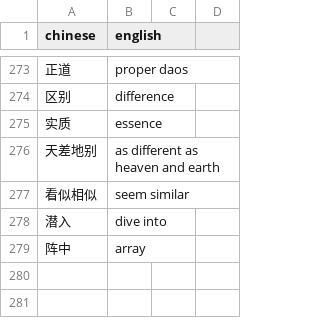
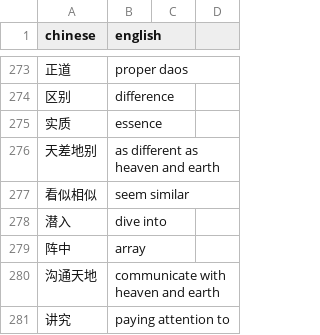
Before and after one commit to caerulex/Chinese-Non-Natively, a CSV file: chinese_non_natively/chinese_english_dict.csv, drawn as a sheet; only a part is shown, gaps mark what is left out; the diff names each change by its address in the sheet, - before the commit and + after, or states it on an @@ line.

```diff
--- a/chinese_non_natively/chinese_english_dict.csv
+++ b/chinese_non_natively/chinese_english_dict.csv
+row 280: 沟通天地 | communicate with heaven and earth
+row 281: 讲究 | paying attention to
```
Also changed, not shown: 2 other files.
